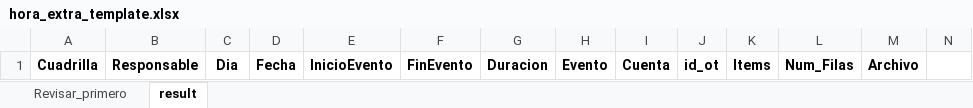
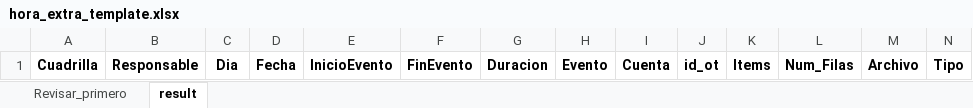
Before and after one commit to ernestopalacios/ordenes_de_trabajo, an Excel workbook: models/hora_extra_template.xlsx, sheet result, drawn as a sheet; values as stored, in another font and other column widths than the file's, no borders; charts and pictures not drawn; the diff names each change by its address in the sheet, - before the commit and + after, or states it on an @@ line.

```diff
--- a/models/hora_extra_template.xlsx (sheet result)
+++ b/models/hora_extra_template.xlsx (sheet result)
-N1: (empty)
+N1: Tipo
```
Also changed, not shown: 3 other files.
